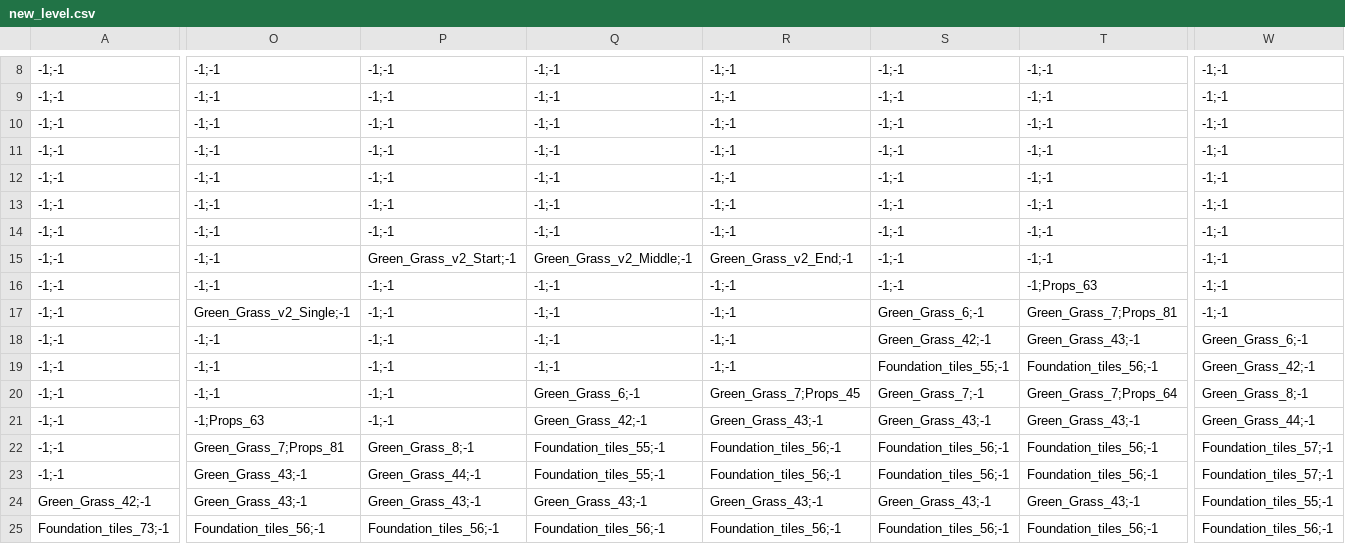
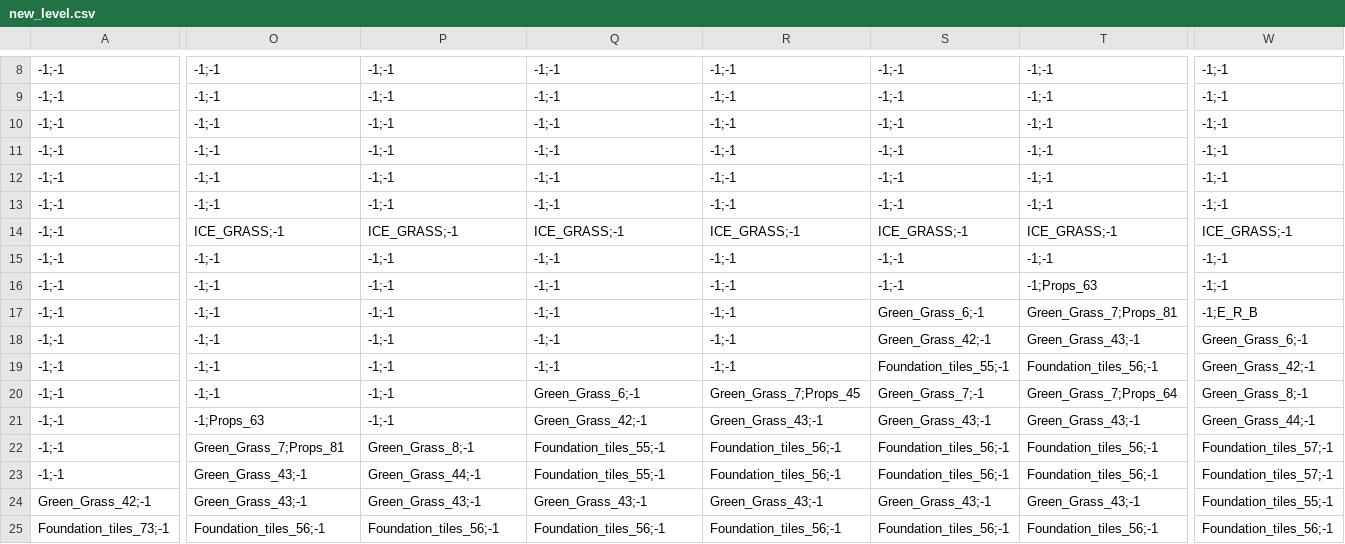
Before and after one commit to YashRL/shooting_2d_platformer, a CSV file: levels/new_level.csv, drawn as a sheet; only a part is shown, gaps mark what is left out; the diff covers the shown part only; the diff names each change by its address in the sheet, - before the commit and + after, or states it on an @@ line.

```diff
--- a/levels/new_level.csv
+++ b/levels/new_level.csv
-O14: -1;-1
+O14: ICE_GRASS;-1
-P14: -1;-1
+P14: ICE_GRASS;-1
-Q14: -1;-1
+Q14: ICE_GRASS;-1
-R14: -1;-1
+R14: ICE_GRASS;-1
-S14: -1;-1
+S14: ICE_GRASS;-1
-T14: -1;-1
+T14: ICE_GRASS;-1
-W14: -1;-1
+W14: ICE_GRASS;-1
-P15: Green_Grass_v2_Start;-1
+P15: -1;-1
-Q15: Green_Grass_v2_Middle;-1
+Q15: -1;-1
-R15: Green_Grass_v2_End;-1
+R15: -1;-1
-O17: Green_Grass_v2_Single;-1
+O17: -1;-1
-W17: -1;-1
+W17: -1;E_R_B
```
Also changed, not shown: 9 edited cells elsewhere in this file, 2 other files.
